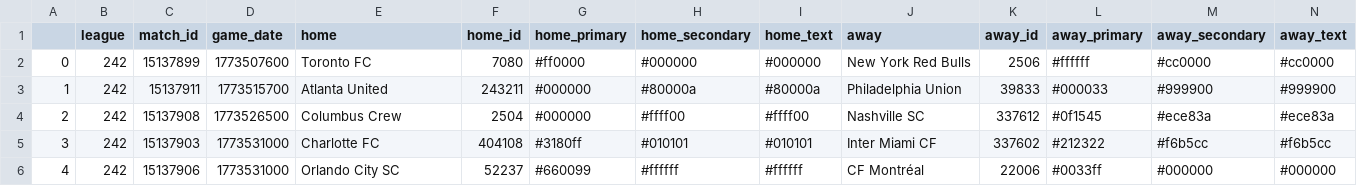
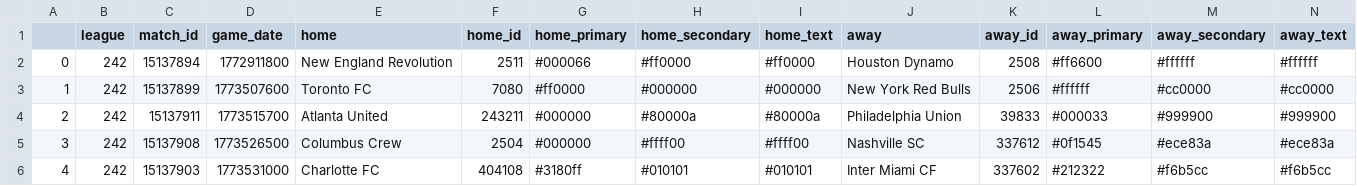
Before and after one commit to ajrb93/mls_analytics_app, a CSV file: data/Schedule.csv, drawn as a sheet; only a part is shown; the shorter side is filled out with more unchanged rows; addresses are those after the commit; rows hold the shown columns only; the diff names each change by its address in the sheet, - before the commit and + after, or states it on an @@ line.

```diff
--- a/data/Schedule.csv
+++ b/data/Schedule.csv
+row 2: 0 | 242 | 15137894 | 1772911800 | New England Revolution | 2511 | #000066 | #ff0000 | #ff0000 | Houston Dynamo | 2508 | #ff6600 | #ffffff | #ffffff
@@ column A renumbered from row 3 down @@
```
